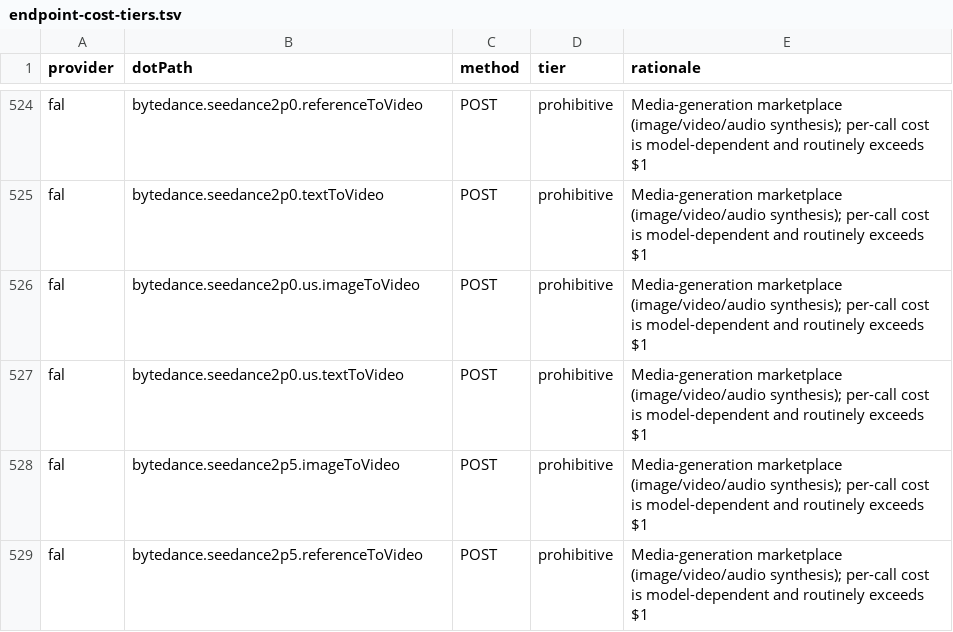
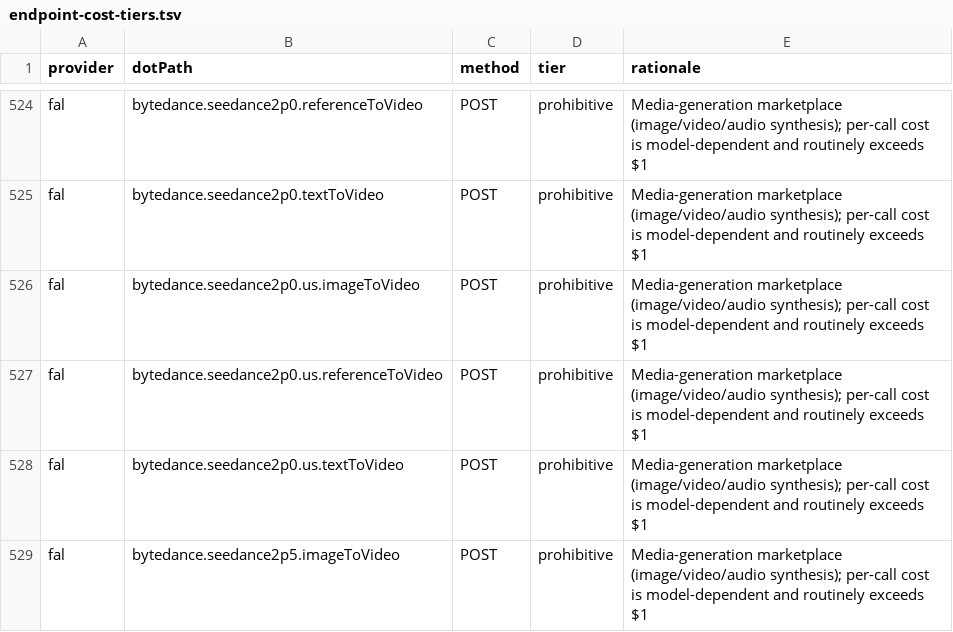
Before and after one commit to justintanner/apicity, a TSV file: scripts/endpoint-cost-tiers.tsv, drawn as a sheet; only a part is shown, gaps mark what is left out; the shorter side is filled out with more unchanged rows.

```diff
--- a/scripts/endpoint-cost-tiers.tsv
+++ b/scripts/endpoint-cost-tiers.tsv
@@ -526,2 +526,3 @@ fal	bytedance.seedance2p0.textToVideo	POST	prohibitive	Media-generation marketpl
 fal	bytedance.seedance2p0.us.imageToVideo	POST	prohibitive	Media-generation marketplace (image/video/audio synthesis); per-call cost is model-dependent and routinely exceeds $1
+fal	bytedance.seedance2p0.us.referenceToVideo	POST	prohibitive	Media-generation marketplace (image/video/audio synthesis); per-call cost is model-dependent and routinely exceeds $1
 fal	bytedance.seedance2p0.us.textToVideo	POST	prohibitive	Media-generation marketplace (image/video/audio synthesis); per-call cost is model-dependent and routinely exceeds $1
```
Also changed, not shown: scripts/endpoint-docs.tsv, 16 other files.
